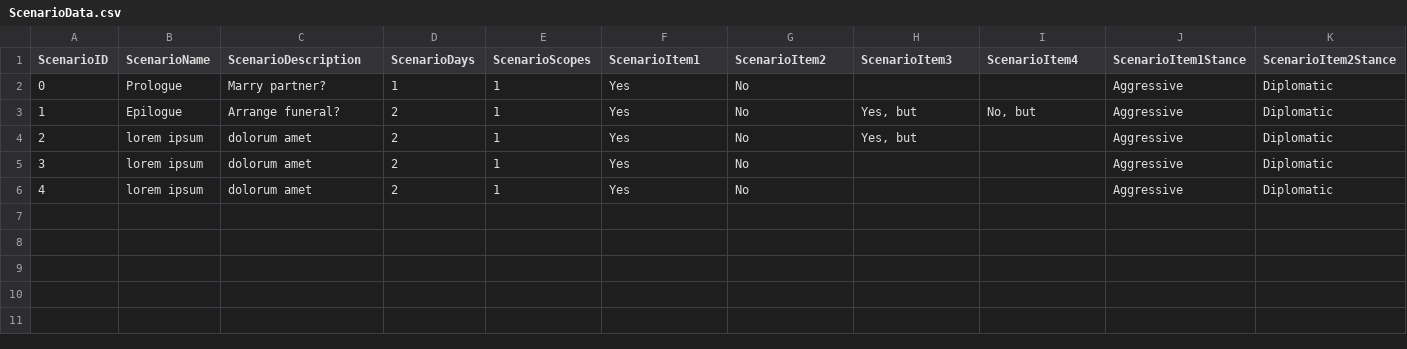
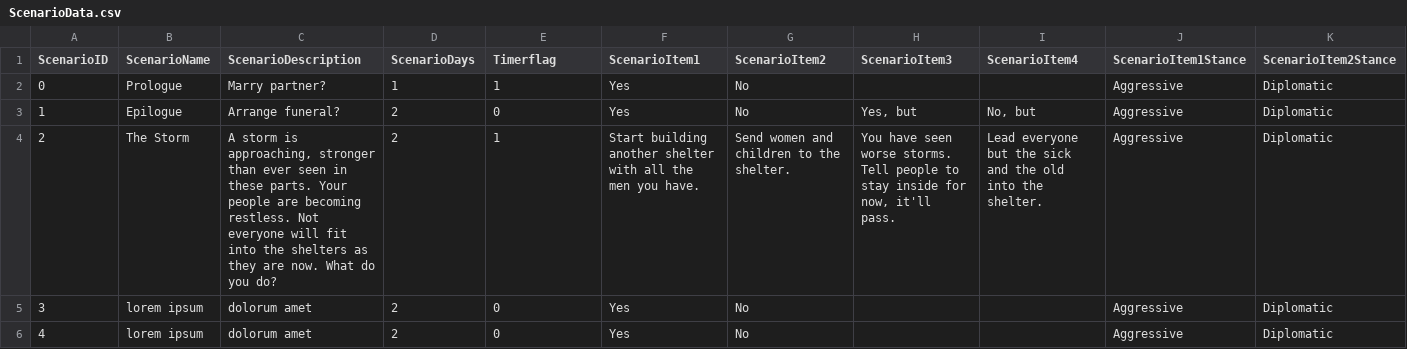
Before and after one commit to aquito/aquito2014, a CSV file: Event_system2/data/ScenarioData.csv, drawn as a sheet; only a part is shown; the diff names each change by its address in the sheet, - before the commit and + after, or states it on an @@ line.

Commit message:
timer continued
generalised the class so that it can be used with scenarios…added
background & texture assets & fonts plus added morale to ‘resources’

```diff
--- a/Event_system2/data/ScenarioData.csv
+++ b/Event_system2/data/ScenarioData.csv
-E1: ScenarioScopes
+E1: Timerflag
-E3 (Timerflag): 1
+E3 (Timerflag): 0
-B4 (ScenarioName): lorem ipsum
+B4 (ScenarioName): The Storm
-C4 (ScenarioDescription): dolorum amet
+C4 (ScenarioDescription): A storm is approaching, stronger than ever seen in these parts. Your people are becoming restless. Not everyone will fit into the shelters as they are now. What do you do?
-F4 (ScenarioItem1): Yes
+F4 (ScenarioItem1): Start building another shelter with all the men you have.
-G4 (ScenarioItem2): No
+G4 (ScenarioItem2): Send women and children to the shelter.
-H4 (ScenarioItem3): Yes, but
+H4 (ScenarioItem3): You have seen worse storms. Tell people to stay inside for now, it'll pass.
-I4 (ScenarioItem4): (empty)
+I4 (ScenarioItem4): Lead everyone but the sick and the old into the shelter.
-E5:E6 (Timerflag): 1
+E5:E6 (Timerflag): 0
```
Also changed, not shown: 25 other files.
